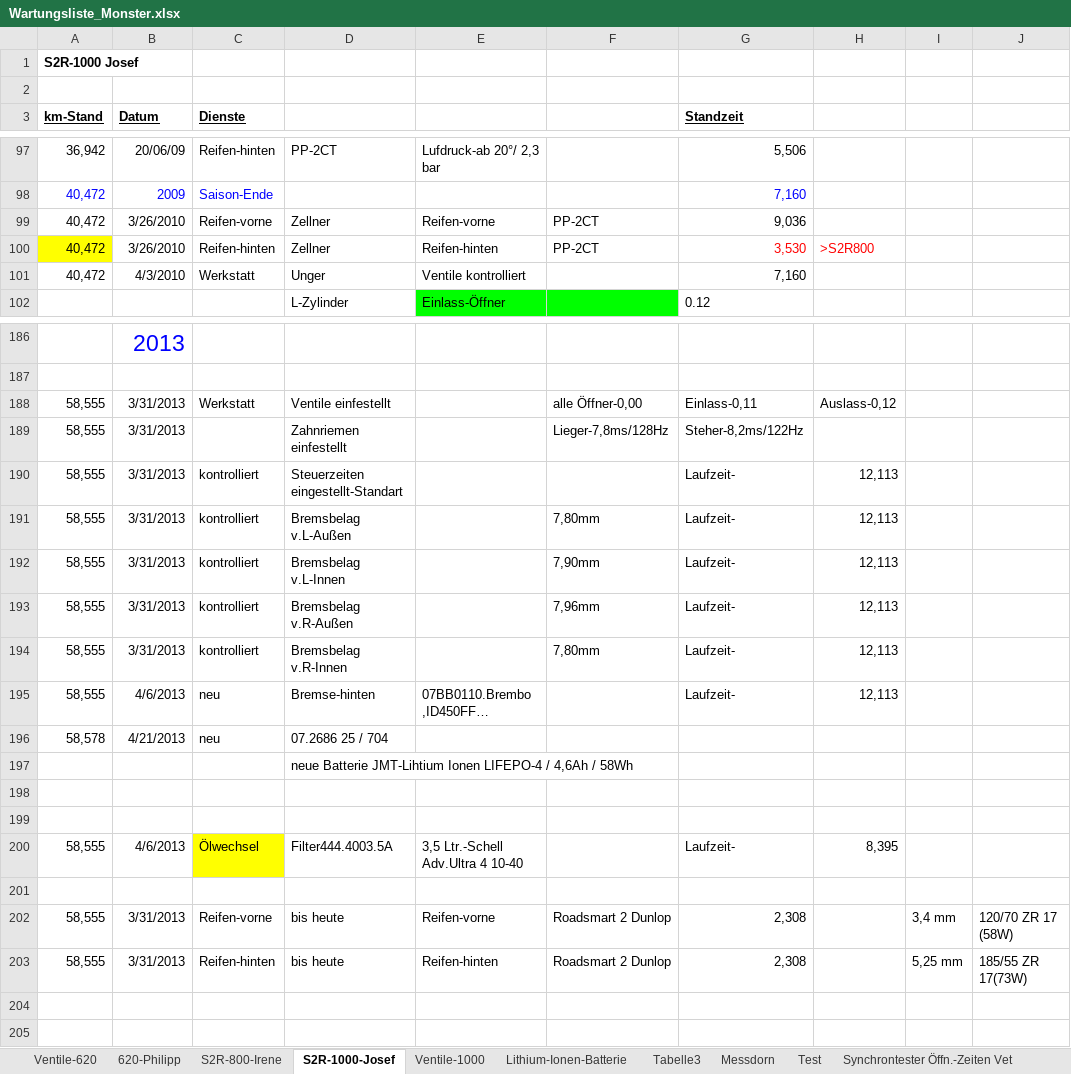
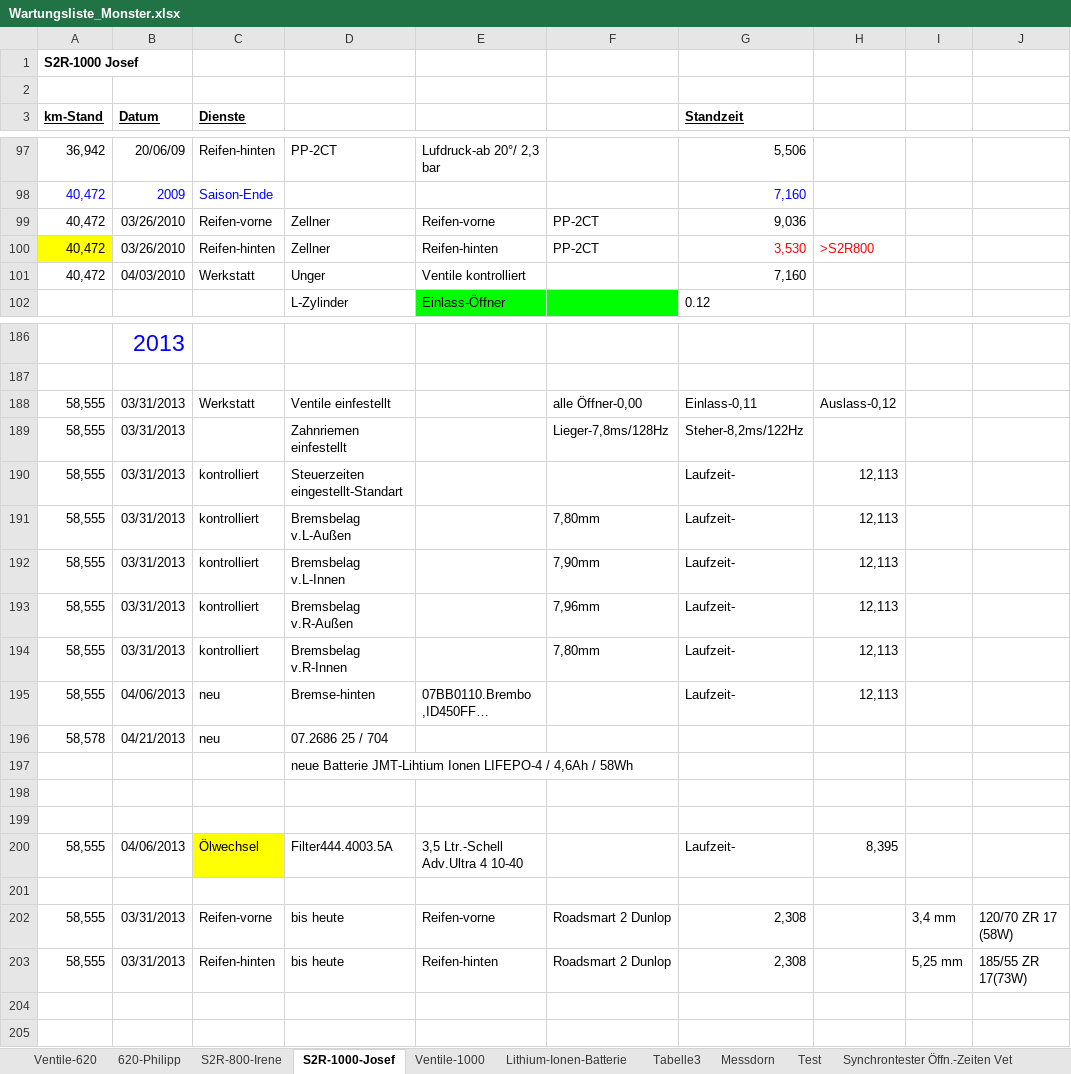
Before and after one commit to GrafKnusprig/maintenance-lists, an Excel workbook: Wartungsliste_Monster.xlsx, sheet S2R-1000-Josef, drawn as a sheet; only a part is shown, gaps mark what is left out; long unchanged cells end in …; values as stored, in another font and other column widths than the file's, no borders; the diff covers the shown part only; the diff names each change by its address in the sheet, - before the commit and + after, or states it on an @@ line.

```diff
--- a/Wartungsliste_Monster.xlsx (sheet S2R-1000-Josef)
+++ b/Wartungsliste_Monster.xlsx (sheet S2R-1000-Josef)
-B99:B100 (Datum): 3/26/2010
+B99:B100 (Datum): 03/26/2010
-B101 (Datum): 4/3/2010
+B101 (Datum): 04/03/2010
-B188:B194 (Datum): 3/31/2013
+B188:B194 (Datum): 03/31/2013
-B195 (Datum): 4/6/2013
+B195 (Datum): 04/06/2013
-B196 (Datum): 4/21/2013
+B196 (Datum): 04/21/2013
-B200 (Datum): 4/6/2013
+B200 (Datum): 04/06/2013
-B202:B203 (Datum): 3/31/2013
+B202:B203 (Datum): 03/31/2013
```
Also changed, not shown: 51 edited cells elsewhere in this sheet, sheet 620-Philipp, sheet S2R-800-Irene, sheet Ventile-1000, sheet Lithium-Ionen-Batterie, sheet Test, sheet Tabelle3, 1 more sheet, 1 other file.
